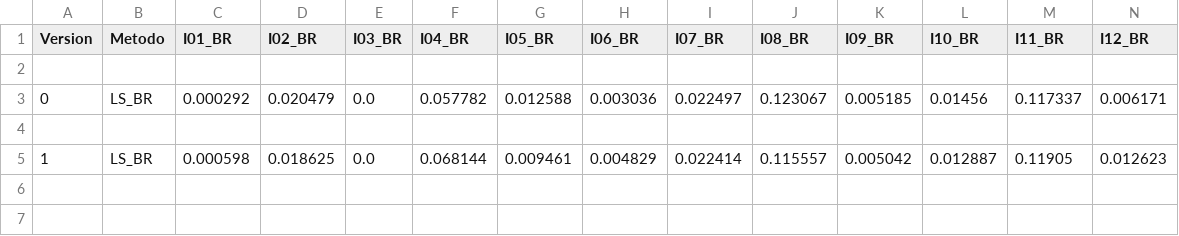
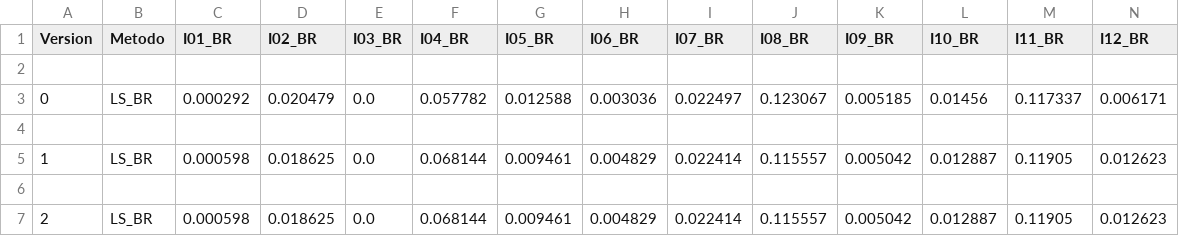
Before and after one commit to NaldoHoracio/tcc_codes, a CSV file: compare_methods/Logs/VIMPS/VIMP_LS_BR.csv, drawn as a sheet; only a part is shown; rows hold the shown columns only; the diff names each change by its address in the sheet, - before the commit and + after, or states it on an @@ line.

```diff
--- a/compare_methods/Logs/VIMPS/VIMP_LS_BR.csv
+++ b/compare_methods/Logs/VIMPS/VIMP_LS_BR.csv
+row 6: (empty)
+row 7: 2 | LS_BR | 0.000598 | 0.018625 | 0.0 | 0.068144 | 0.009461 | 0.004829 | 0.022414 | 0.115557 | 0.005042 | 0.012887 | 0.11905 | 0.012623
```
Also changed, not shown: compare_methods/Logs/CV/DT_CV_BR.csv, compare_methods/Logs/CV/LS_CV_BR.csv, 7 other files.
